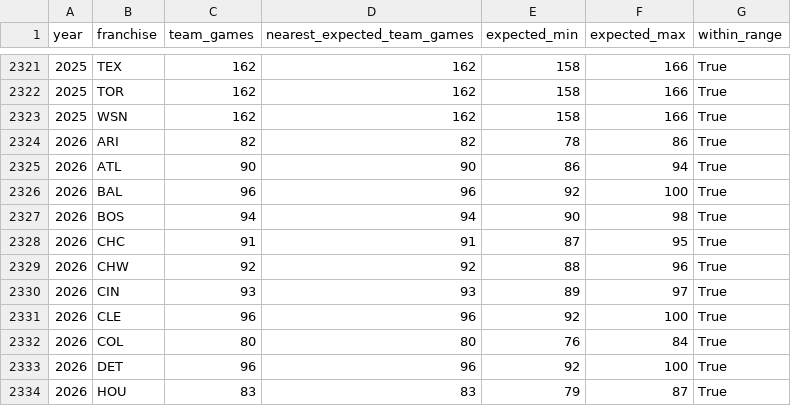
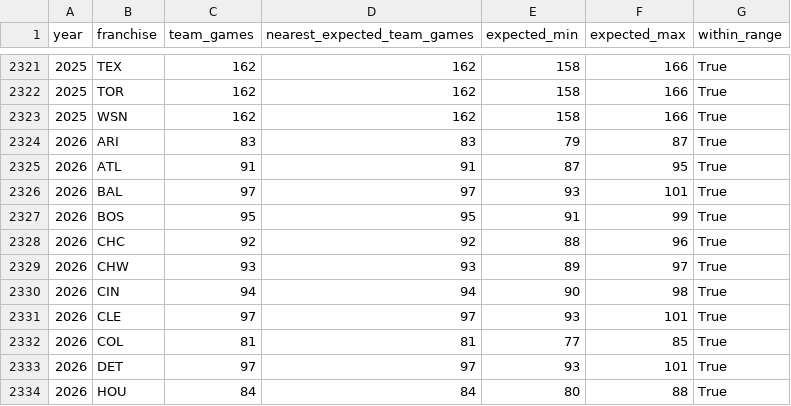
Before and after one commit to JacobPilawa/box_scorigami, a CSV file: validation/team_games_by_year.csv, drawn as a sheet; only a part is shown, gaps mark what is left out; the diff covers the shown part only.

```diff
--- a/validation/team_games_by_year.csv
+++ b/validation/team_games_by_year.csv
@@ -2323,12 +2323,12 @@ year,franchise,team_games,nearest_expected_team_games,expected_min,expected_max,
 2025,WSN,162,162,158,166,True
-2026,ARI,82,82,78,86,True
-2026,ATL,90,90,86,94,True
-2026,BAL,96,96,92,100,True
-2026,BOS,94,94,90,98,True
-2026,CHC,91,91,87,95,True
-2026,CHW,92,92,88,96,True
-2026,CIN,93,93,89,97,True
-2026,CLE,96,96,92,100,True
-2026,COL,80,80,76,84,True
-2026,DET,96,96,92,100,True
-2026,HOU,83,83,79,87,True
+2026,ARI,83,83,79,87,True
+2026,ATL,91,91,87,95,True
+2026,BAL,97,97,93,101,True
+2026,BOS,95,95,91,99,True
+2026,CHC,92,92,88,96,True
+2026,CHW,93,93,89,97,True
+2026,CIN,94,94,90,98,True
+2026,CLE,97,97,93,101,True
+2026,COL,81,81,77,85,True
+2026,DET,97,97,93,101,True
+2026,HOU,84,84,80,88,True
```
Also changed, not shown: 3 added rows, 3 removed rows and 55 edited cells elsewhere in this file, validation/franchise_combo_tracking.csv, validation/games_by_year.csv, 40 other files.
